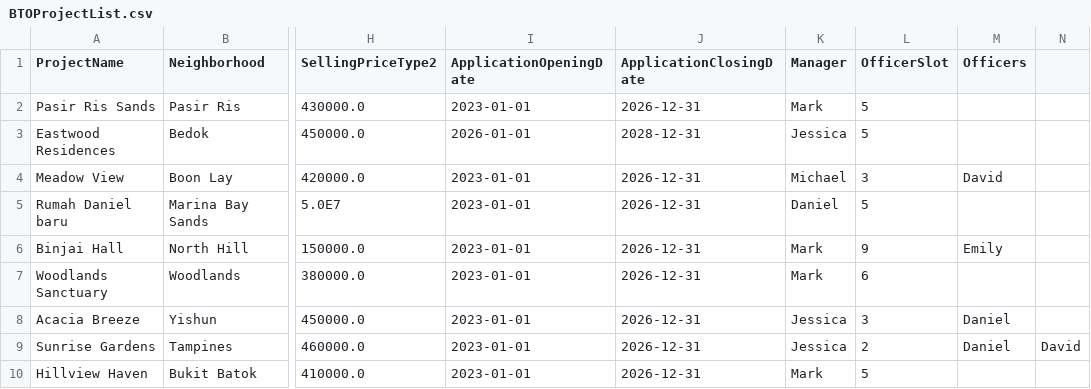
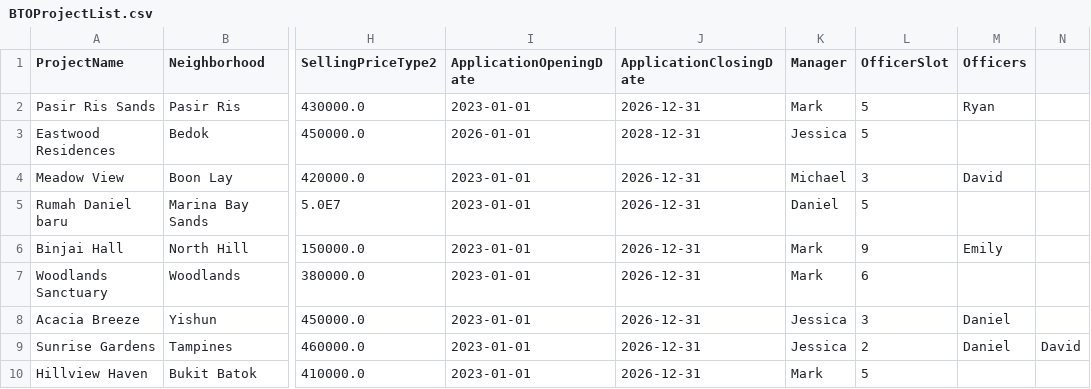
Before and after one commit to Danielmark001/sc2002-btoms, a CSV file: data/BTOProjectList.csv, drawn as a sheet; only a part is shown, gaps mark what is left out; the diff names each change by its address in the sheet, - before the commit and + after, or states it on an @@ line.

```diff
--- a/data/BTOProjectList.csv
+++ b/data/BTOProjectList.csv
-M2 (Officers): (empty)
+M2 (Officers): Ryan
```
Also changed, not shown: 2 other files.
